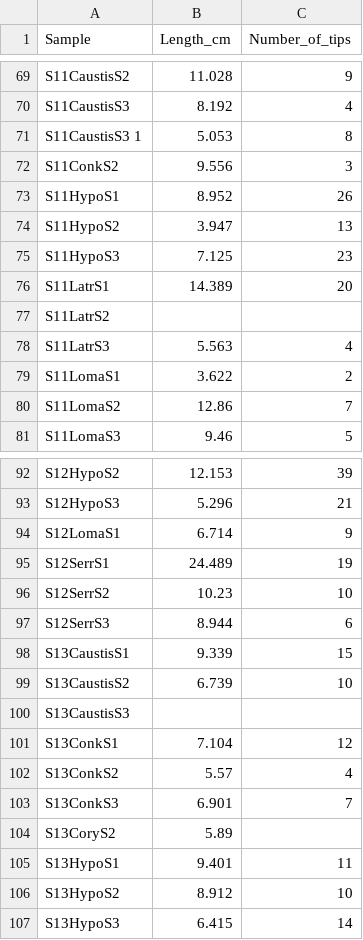
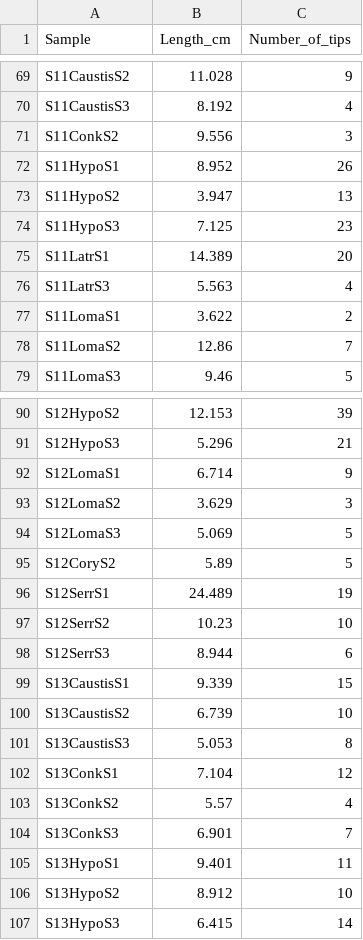
Before and after one commit to cornwell-lab-unsw/jibbon_root_traits, a CSV file: data/Root_Length_manual.csv, drawn as a sheet; only a part is shown, gaps mark what is left out.

```diff
--- a/data/Root_Length_manual.csv
+++ b/data/Root_Length_manual.csv
@@ -70,3 +70,2 @@ S11CaustisS2,11.028,9
 S11CaustisS3,8.192,4
-S11CaustisS3 1,5.053,8
 S11ConkS2,9.556,3
@@ -76,3 +75,2 @@ S11HypoS3,7.125,23
 S11LatrS1,14.389,20
-S11LatrS2,,
 S11LatrS3,5.563,4
@@ -94,2 +92,5 @@ S12HypoS3,5.296,21
 S12LomaS1,6.714,9
+S12LomaS2,3.629,3
+S12LomaS3,5.069,5
+S12CoryS2,5.89,5
 S12SerrS1,24.489,19
@@ -99,3 +100,3 @@ S13CaustisS1,9.339,15
 S13CaustisS2,6.739,10
-S13CaustisS3,,
+S13CaustisS3,5.053,8
 S13ConkS1,7.104,12
@@ -103,3 +104,2 @@ S13ConkS2,5.57,4
 S13ConkS3,6.901,7
-S13CoryS2,5.89,
 S13HypoS1,9.401,11
```
Also changed, not shown: data/dry_root_weight.csv.
